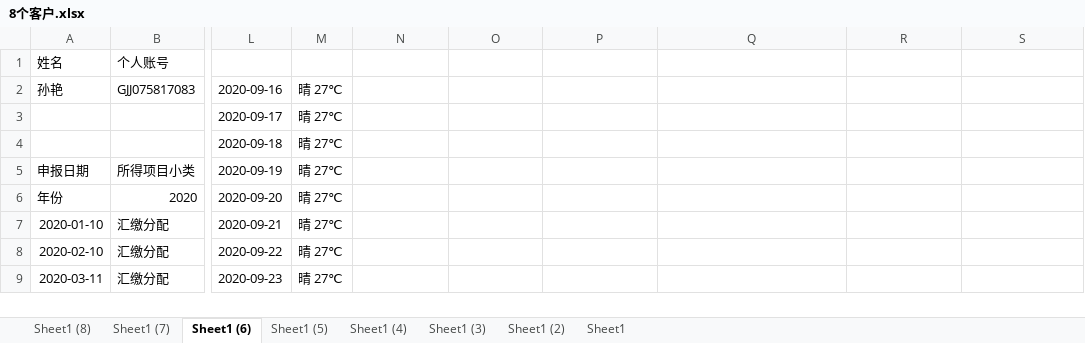
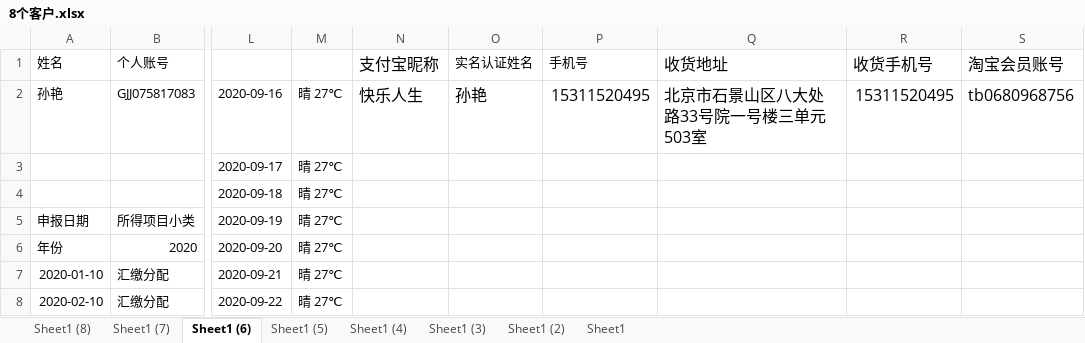
Before and after one commit to zhangwx1229/Finance-master-local, an Excel workbook: __encodeapk/8个客户.xlsx, sheet Sheet1 (6), drawn as a sheet; only a part is shown, gaps mark what is left out; the shorter side is filled out with more unchanged rows; values as stored, in another font and other column widths than the file's, no borders; the diff names each change by its address in the sheet, - before the commit and + after, or states it on an @@ line.

```diff
--- a/__encodeapk/8个客户.xlsx (sheet Sheet1 (6))
+++ b/__encodeapk/8个客户.xlsx (sheet Sheet1 (6))
-N1: (empty)
+N1: 支付宝昵称
-O1: (empty)
+O1: 实名认证姓名
-P1: (empty)
+P1: 手机号
-Q1: (empty)
+Q1: 收货地址
-R1: (empty)
+R1: 收货手机号
-S1: (empty)
+S1: 淘宝会员账号
-N2 (支付宝昵称): (empty)
+N2 (支付宝昵称): 快乐人生
-O2 (实名认证姓名): (empty)
+O2 (实名认证姓名): 孙艳
-P2 (手机号): (empty)
+P2 (手机号): 15311520495
-Q2 (收货地址): (empty)
+Q2 (收货地址): 北京市石景山区八大处路33号院一号楼三单元503室
-R2 (收货手机号): (empty)
+R2 (收货手机号): 15311520495
-S2 (淘宝会员账号): (empty)
+S2 (淘宝会员账号): tb0680968756
```
Also changed, not shown: sheet Sheet1 (2), sheet Sheet1 (5), sheet Sheet1 (8), sheet Sheet1 (7), sheet Sheet1 (4), sheet Sheet1 (3), 1 more sheet, 9 other files.
